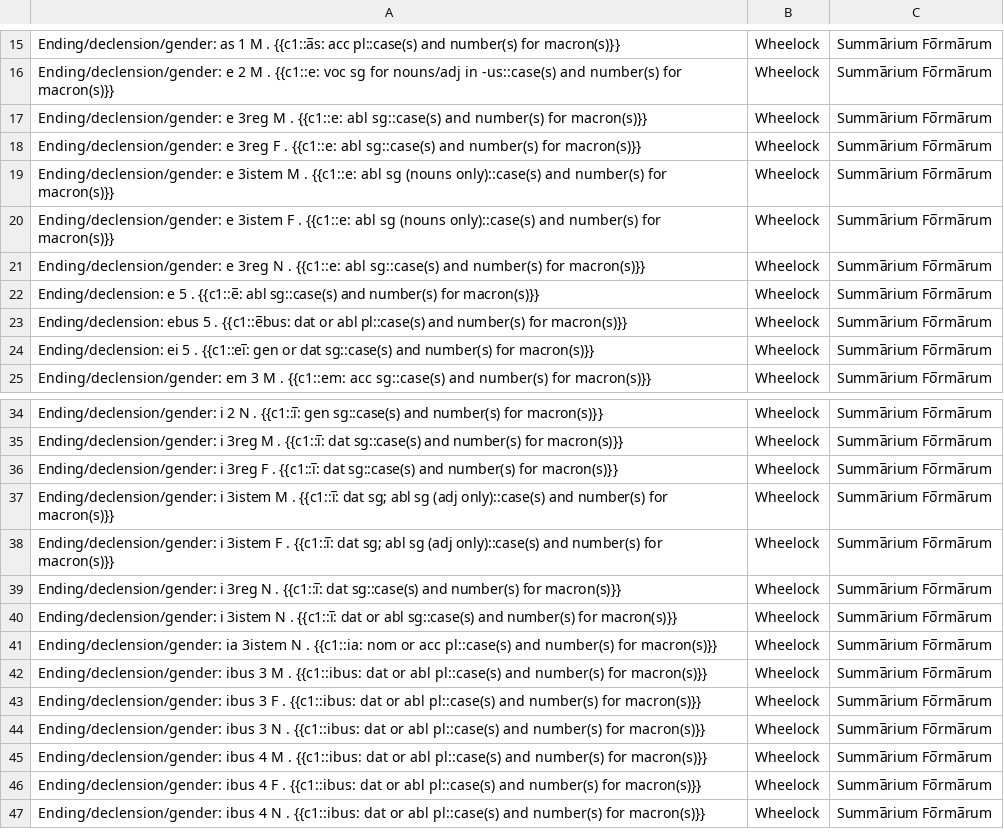
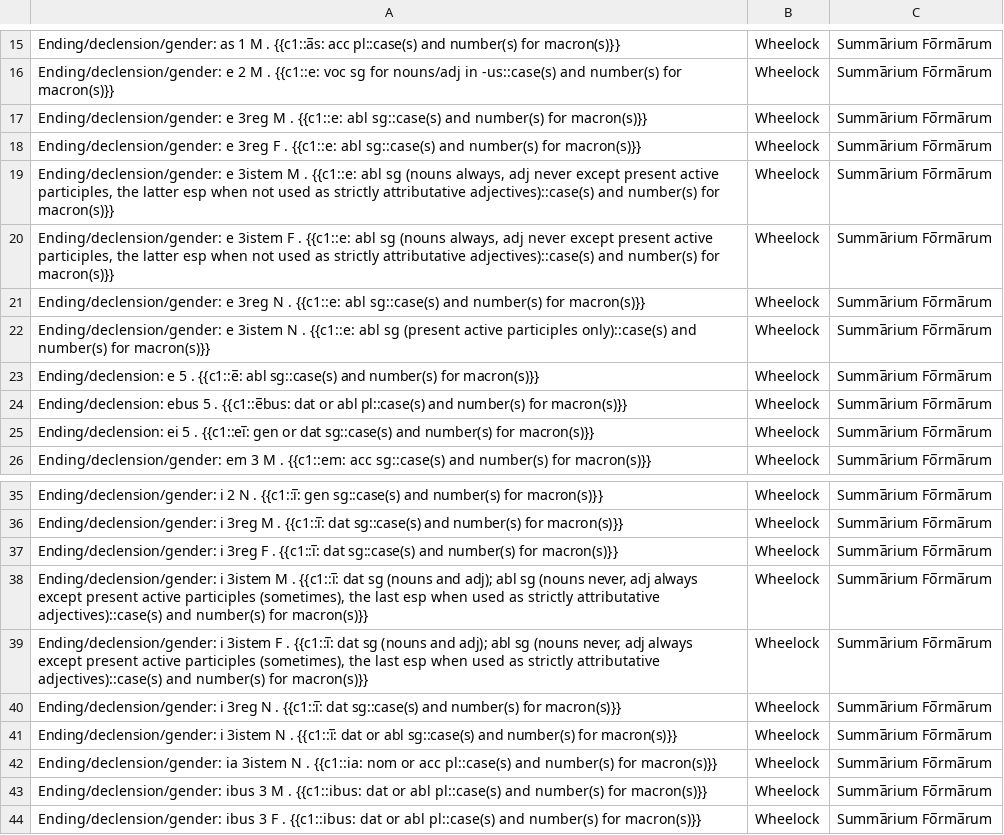
Before and after one commit to timheilman/latin, a TSV file: EndingsFlashcards/declensions.tsv, drawn as a sheet; only a part is shown, gaps mark what is left out; the shorter side is filled out with more unchanged rows.

```diff
--- a/EndingsFlashcards/declensions.tsv
+++ b/EndingsFlashcards/declensions.tsv
@@ -18,5 +18,6 @@ Ending/declension/gender: e 3reg M . {{c1::e: abl sg::case(s) and number(s) for
 Ending/declension/gender: e 3reg F . {{c1::e: abl sg::case(s) and number(s) for macron(s)}}	Wheelock	Summa̅rium Fo̅rma̅rum	
-Ending/declension/gender: e 3istem M . {{c1::e: abl sg (nouns only)::case(s) and number(s) for macron(s)}}	Wheelock	Summa̅rium Fo̅rma̅rum	
-Ending/declension/gender: e 3istem F . {{c1::e: abl sg (nouns only)::case(s) and number(s) for macron(s)}}	Wheelock	Summa̅rium Fo̅rma̅rum	
+Ending/declension/gender: e 3istem M . {{c1::e: abl sg (nouns always, adj never except present active participles, the latter esp when not used as strictly attributative adjectives)::case(s) and number(s) for macron(s)}}	Wheelock	Summa̅rium Fo̅rma̅rum	
+Ending/declension/gender: e 3istem F . {{c1::e: abl sg (nouns always, adj never except present active participles, the latter esp when not used as strictly attributative adjectives)::case(s) and number(s) for macron(s)}}	Wheelock	Summa̅rium Fo̅rma̅rum	
 Ending/declension/gender: e 3reg N . {{c1::e: abl sg::case(s) and number(s) for macron(s)}}	Wheelock	Summa̅rium Fo̅rma̅rum	
+Ending/declension/gender: e 3istem N . {{c1::e: abl sg (present active participles only)::case(s) and number(s) for macron(s)}}	Wheelock	Summa̅rium Fo̅rma̅rum	
 Ending/declension: e 5 . {{c1::e̅: abl sg::case(s) and number(s) for macron(s)}}	Wheelock	Summa̅rium Fo̅rma̅rum	
@@ -36,4 +37,4 @@ Ending/declension/gender: i 3reg M . {{c1::i̅: dat sg::case(s) and number(s) fo
 Ending/declension/gender: i 3reg F . {{c1::i̅: dat sg::case(s) and number(s) for macron(s)}}	Wheelock	Summa̅rium Fo̅rma̅rum	
-Ending/declension/gender: i 3istem M . {{c1::i̅: dat sg; abl sg (adj only)::case(s) and number(s) for macron(s)}}	Wheelock	Summa̅rium Fo̅rma̅rum	
-Ending/declension/gender: i 3istem F . {{c1::i̅: dat sg; abl sg (adj only)::case(s) and number(s) for macron(s)}}	Wheelock	Summa̅rium Fo̅rma̅rum	
+Ending/declension/gender: i 3istem M . {{c1::i̅: dat sg (nouns and adj); abl sg (nouns never, adj always except present active participles (sometimes), the last esp when used as strictly attributative adjectives)::case(s) and number(s) for macron(s)}}	Wheelock	Summa̅rium Fo̅rma̅rum	
+Ending/declension/gender: i 3istem F . {{c1::i̅: dat sg (nouns and adj); abl sg (nouns never, adj always except present active participles (sometimes), the last esp when used as strictly attributative adjectives)::case(s) and number(s) for macron(s)}}	Wheelock	Summa̅rium Fo̅rma̅rum	
 Ending/declension/gender: i 3reg N . {{c1::i̅: dat sg::case(s) and number(s) for macron(s)}}	Wheelock	Summa̅rium Fo̅rma̅rum	
```
Also changed, not shown: WheelockVocabTextBased/wheelockCh11.tsv, WheelockVocabTextBased/wheelockCh14.tsv, 3 other files.
